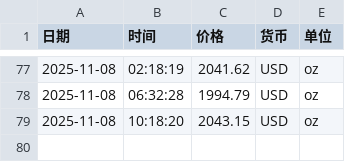
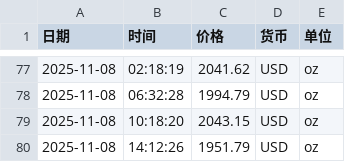
Before and after one commit to Mrkk1/DailyGold, a CSV file: data/gold_prices.csv, drawn as a sheet; only a part is shown, gaps mark what is left out; the diff names each change by its address in the sheet, - before the commit and + after, or states it on an @@ line.

```diff
--- a/data/gold_prices.csv
+++ b/data/gold_prices.csv
+row 80: 2025-11-08 | 14:12:26 | 1951.79 | USD | oz
```
Also changed, not shown: 3 other files.
